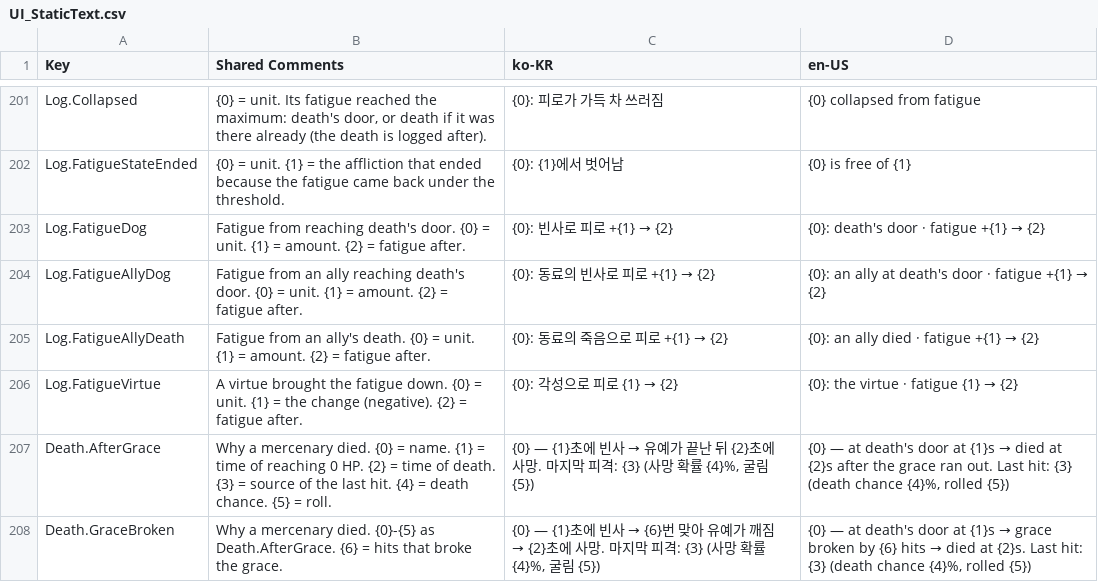
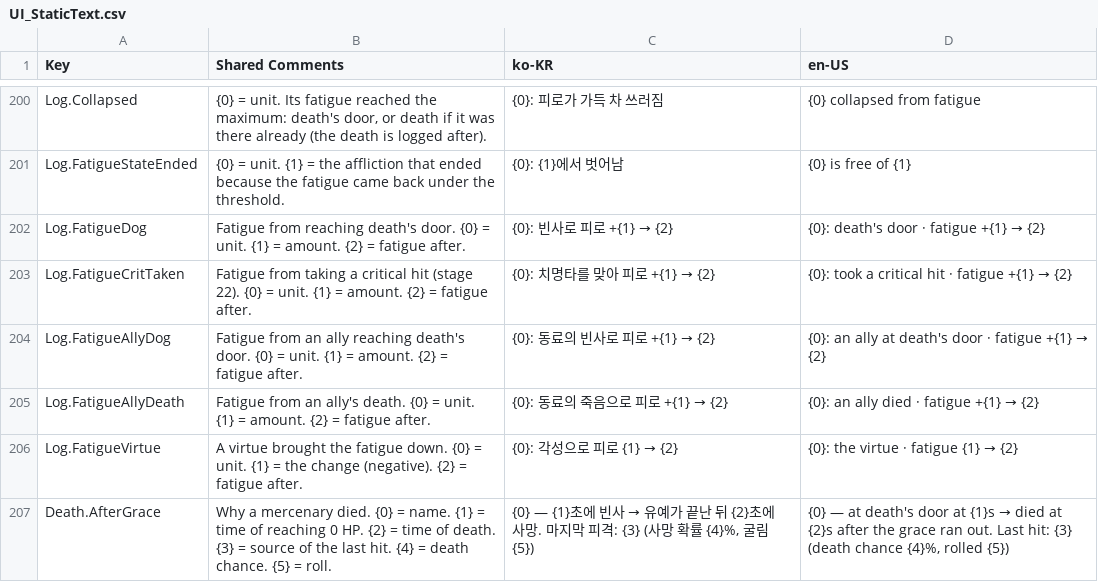
Before and after one commit to merustudy/F1, a CSV file: Assets/@Localization/Source/UI_StaticText.csv, drawn as a sheet; only a part is shown, gaps mark what is left out; the shorter side is filled out with more unchanged rows; the diff covers the shown part only.

```diff
--- a/Assets/@Localization/Source/UI_StaticText.csv
+++ b/Assets/@Localization/Source/UI_StaticText.csv
@@ -203,2 +202,3 @@ Log.FatigueStateEnded,"{0} = unit. {1} = the affliction that ended because the f
 Log.FatigueDog,"Fatigue from reaching death's door. {0} = unit. {1} = amount. {2} = fatigue after.",{0}: 빈사로 피로 +{1} → {2},{0}: death's door · fatigue +{1} → {2}
+Log.FatigueCritTaken,"Fatigue from taking a critical hit (stage 22). {0} = unit. {1} = amount. {2} = fatigue after.",{0}: 치명타를 맞아 피로 +{1} → {2},{0}: took a critical hit · fatigue +{1} → {2}
 Log.FatigueAllyDog,"Fatigue from an ally reaching death's door. {0} = unit. {1} = amount. {2} = fatigue after.",{0}: 동료의 빈사로 피로 +{1} → {2},{0}: an ally at death's door · fatigue +{1} → {2}
```
Also changed, not shown: 4 added rows and 3 removed rows elsewhere in this file, 17 other files.
